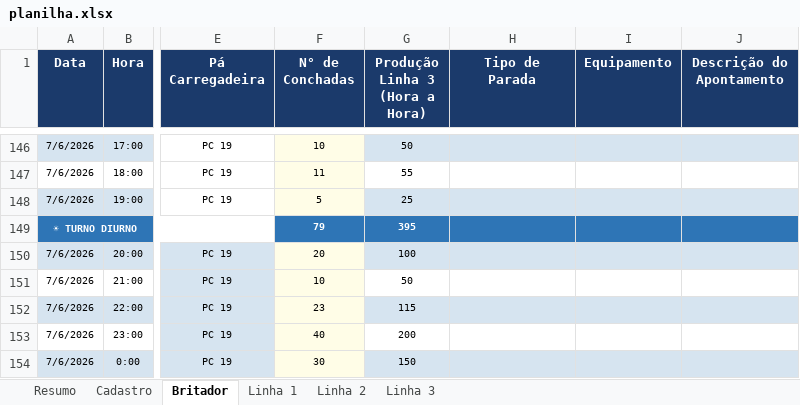
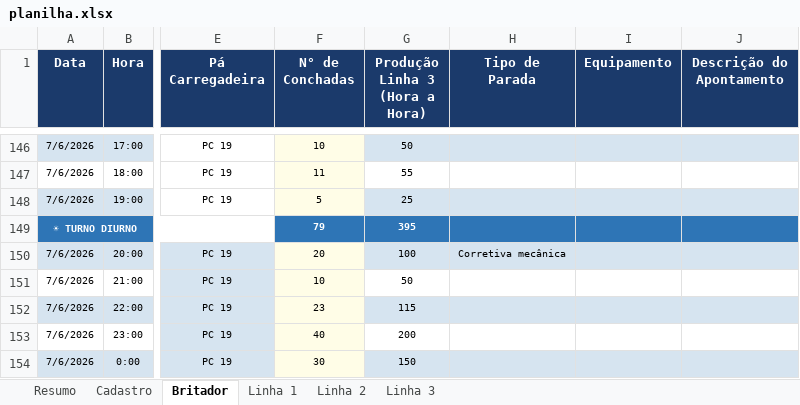
Before and after one commit to Plenz-code/BI-IMPACTANTES-PLANTA, an Excel workbook: planilha.xlsx, sheet Britador, drawn as a sheet; only a part is shown, gaps mark what is left out; values as stored, in another font and other column widths than the file's, no borders; the diff names each change by its address in the sheet, - before the commit and + after, or states it on an @@ line.

```diff
--- a/planilha.xlsx (sheet Britador)
+++ b/planilha.xlsx (sheet Britador)
-H150 (Tipo de Parada): (empty)
+H150 (Tipo de Parada): Corretiva mecânica
```
Also changed, not shown: sheet Linha 3.
